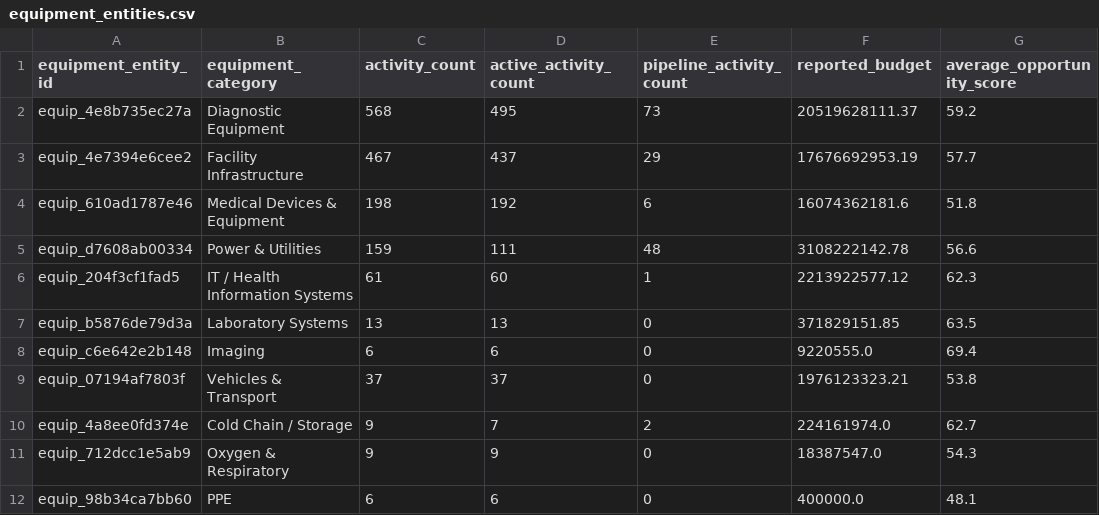
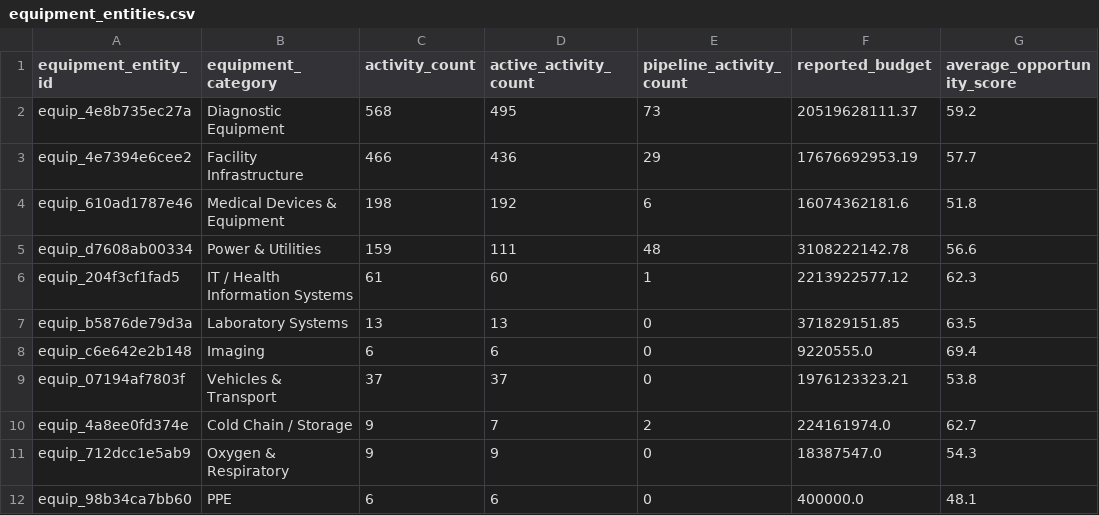
Before and after one commit to ogmomanyi/health-infra-tracker, a CSV file: data/equipment_entities.csv, drawn as a sheet; only a part is shown; the diff names each change by its address in the sheet, - before the commit and + after, or states it on an @@ line.

```diff
--- a/data/equipment_entities.csv
+++ b/data/equipment_entities.csv
-C3 (activity_count): 467
+C3 (activity_count): 466
-D3 (active_activity_count): 437
+D3 (active_activity_count): 436
```
Also changed, not shown: data/activity_countries.csv, data/crm_notes.csv, 31 other files.
